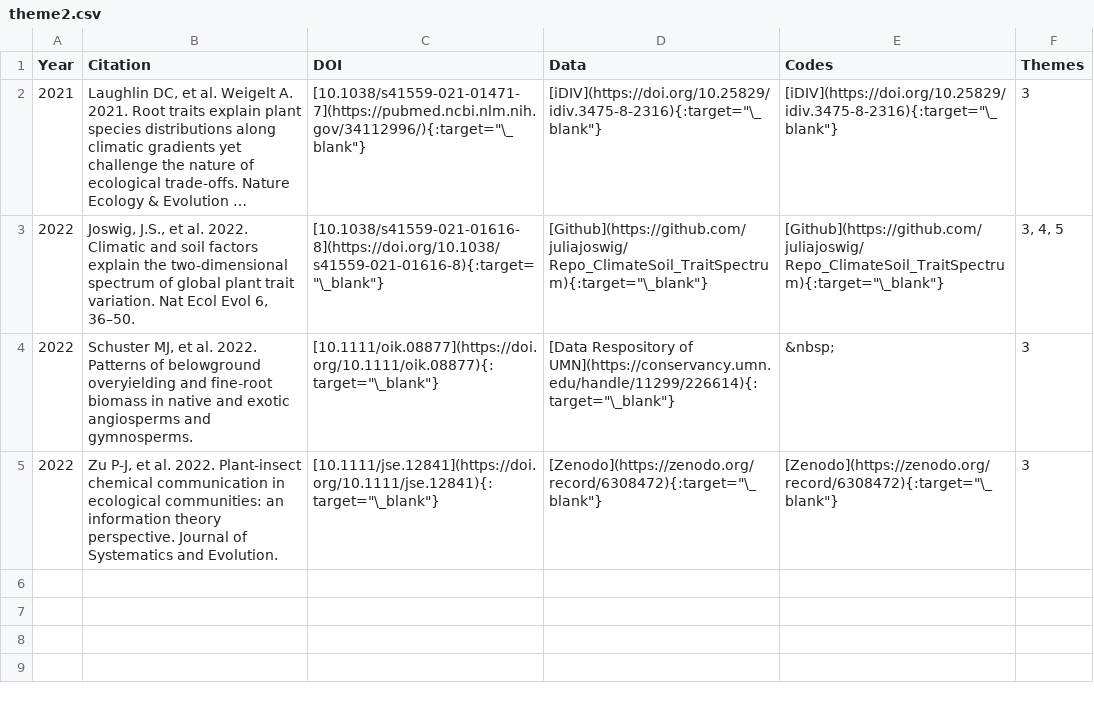
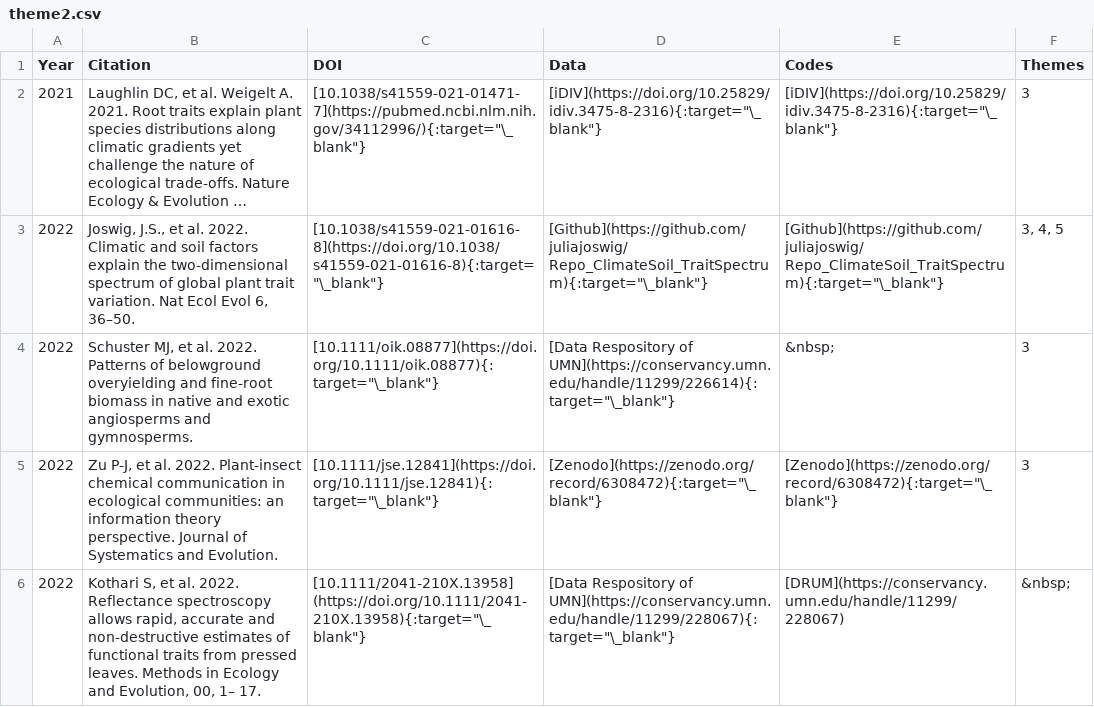
Before and after one commit to ASCEND-BII/Data-management, a CSV file: docs/Theme/theme2.csv, drawn as a sheet; long unchanged cells end in ….

Commit message:
removed encryption content updated theme 1 csv (type in Dudu's last name) added Kothari et al. 2022 to theme 2 csv

```diff
--- a/docs/Theme/theme2.csv
+++ b/docs/Theme/theme2.csv
@@ -5 +5,2 @@
 2022,"Zu P-J, et al. 2022. Plant-insect chemical communication in ecological communities: an information theory perspective. Journal of Systematics and Evolution.","[10.1111/jse.12841](https://doi.org/10.1111/jse.12841){:target=""\_blank""}","[Zenodo](https://zenodo.org/record/6308472){:target=""\_blank""}","[Zenodo](https://zenodo.org/record/6308472){:target=""\_blank""}",3
+2022,"Kothari S, et al. 2022. Reflectance spectroscopy allows rapid, accurate and non-destructive estimates of functional traits from pressed leaves. Methods in Ecology and Evolution, 00, 1– 17. ","[10.1111/2041-210X.13958] (https://doi.org/10.1111/2041-210X.13958){:target=""\_blank""}","[Data Respository of UMN](https://conservancy.umn.edu/handle/11299/228067){:target=""\_blank""}",[DRUM](https://conservancy.umn.edu/handle/11299/228067),     &nbsp;
```
Also changed, not shown: docs/Theme/theme1.csv, 1 other file.
